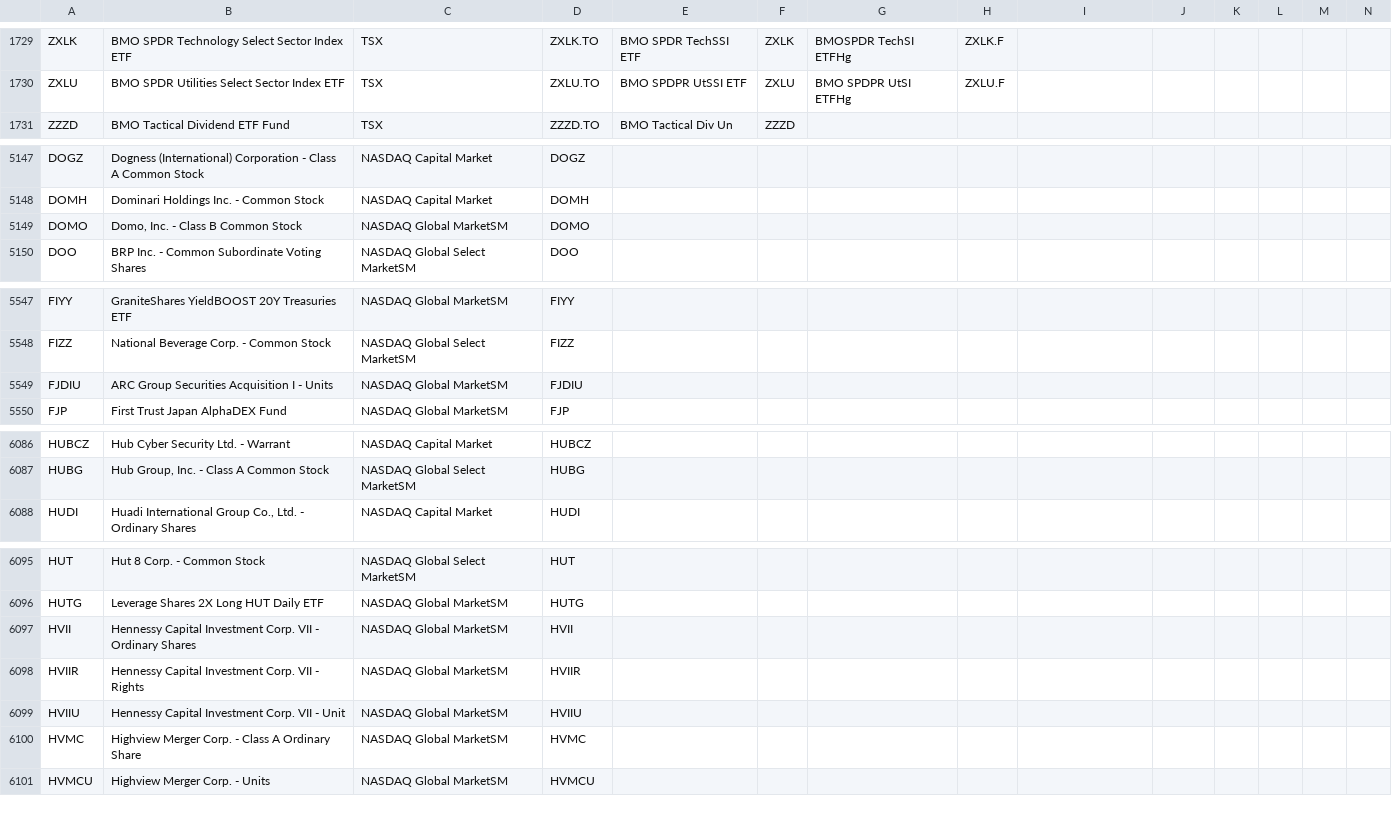
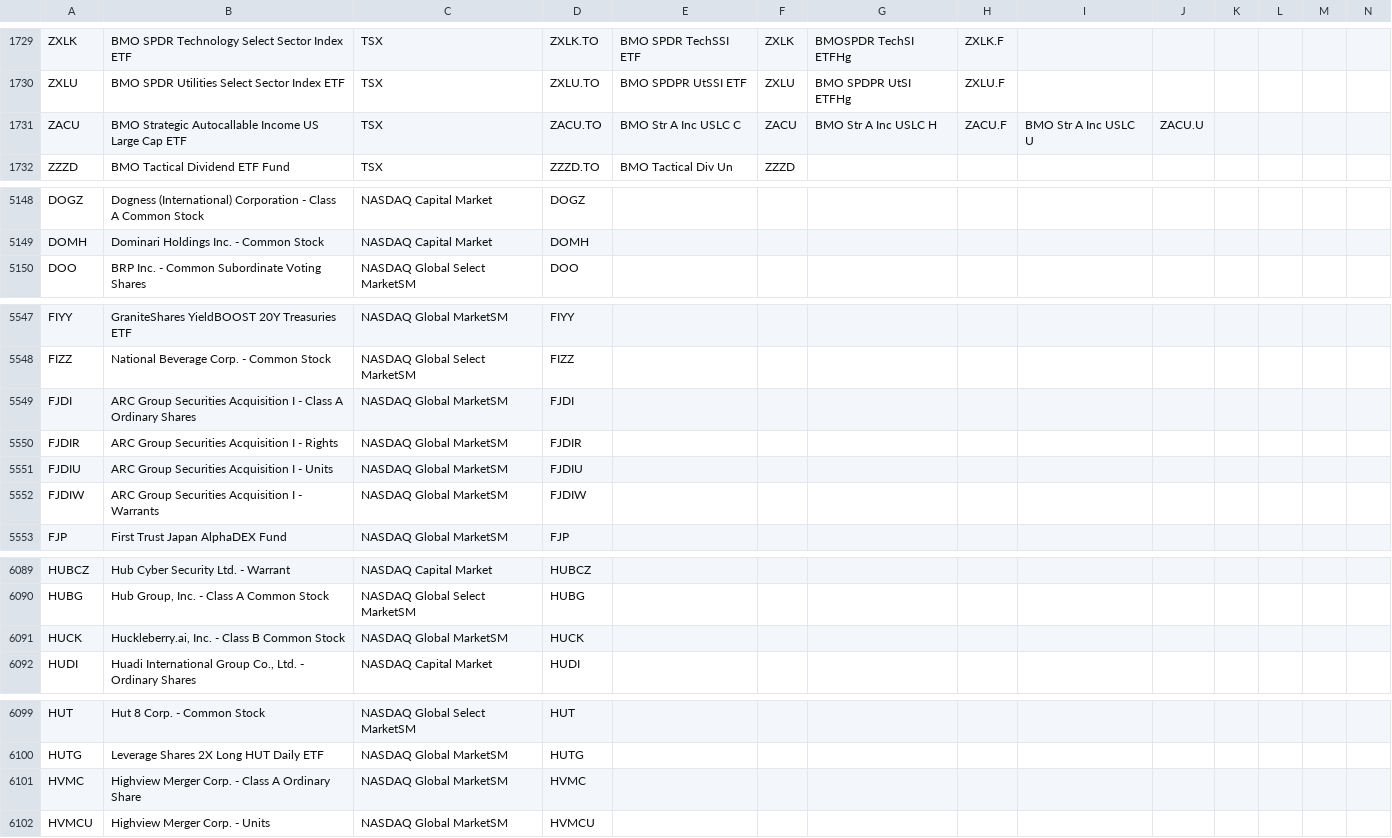
Before and after one commit to jonfriesen/symbol-list, a CSV file: web/static/data/daily-symbol-list.csv, drawn as a sheet; only a part is shown, gaps mark what is left out; removed rows and columns are numbered as before the commit, all else as after; rows hold the shown columns only; the diff covers the shown part only; the diff names each change by its address in the sheet, - before the commit and + after, or states it on an @@ line.

```diff
--- a/web/static/data/daily-symbol-list.csv
+++ b/web/static/data/daily-symbol-list.csv
+row 1731: ZACU | BMO Strategic Autocallable Income US Large Cap ETF | TSX | ZACU.TO | BMO Str A Inc USLC C | ZACU | BMO Str A Inc USLC H | ZACU.F | BMO Str A Inc USLC U | ZACU.U
-row 5149: DOMO | Domo, Inc. - Class B Common Stock | NASDAQ Global MarketSM | DOMO
+row 5549: FJDI | ARC Group Securities Acquisition I - Class A Ordinary Shares | NASDAQ Global MarketSM | FJDI
+row 5550: FJDIR | ARC Group Securities Acquisition I - Rights | NASDAQ Global MarketSM | FJDIR
+row 5552: FJDIW | ARC Group Securities Acquisition I - Warrants | NASDAQ Global MarketSM | FJDIW
+row 6091: HUCK | Huckleberry.ai, Inc. - Class B Common Stock | NASDAQ Global MarketSM | HUCK
-row 6097: HVII | Hennessy Capital Investment Corp. VII - Ordinary Shares | NASDAQ Global MarketSM | HVII
-row 6098: HVIIR | Hennessy Capital Investment Corp. VII - Rights | NASDAQ Global MarketSM | HVIIR
-row 6099: HVIIU | Hennessy Capital Investment Corp. VII - Unit | NASDAQ Global MarketSM | HVIIU
```
Also changed, not shown: 4 added rows, 1 removed row and 7 edited cells elsewhere in this file, 4 other files.
